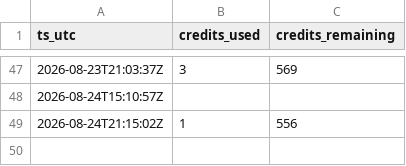
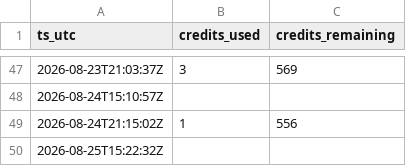
Before and after one commit to gitchrisqueen/panthera, a CSV file: data/splits/credit_log.csv, drawn as a sheet; only a part is shown, gaps mark what is left out.

```diff
--- a/data/splits/credit_log.csv
+++ b/data/splits/credit_log.csv
@@ -49 +49,2 @@ ts_utc,credits_used,credits_remaining
 2026-08-24T21:15:02Z,1,556
+2026-08-25T15:22:32Z,,
```
Also changed, not shown: data/games/games.csv, data/odds/credit_log.csv, 7 other files.
